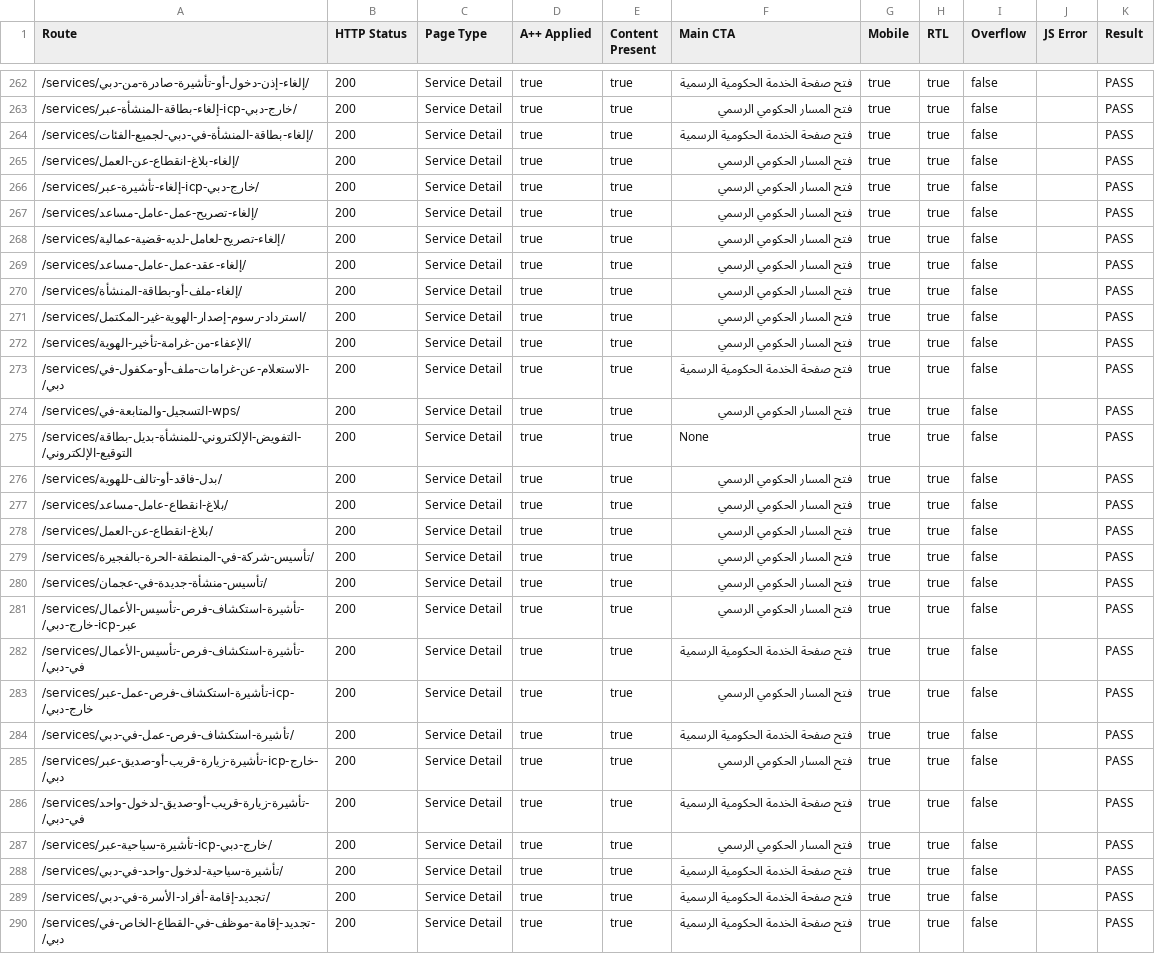
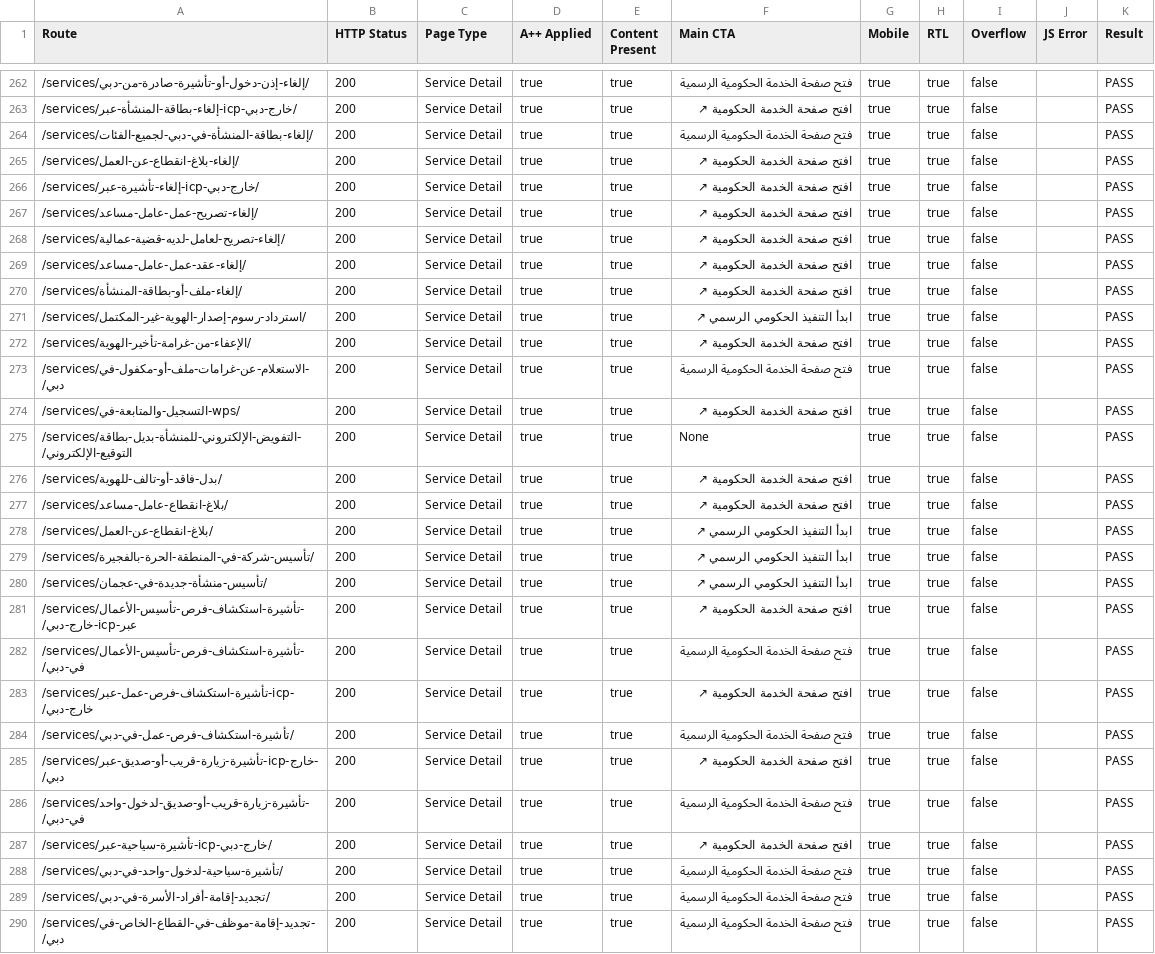
Before and after one commit to hossambahr229-star/hossambahr-site, a CSV file: artifacts/a-plus-plus-global/route-audit.csv, drawn as a sheet; only a part is shown, gaps mark what is left out; the diff covers the shown part only; the diff names each change by its address in the sheet, - before the commit and + after, or states it on an @@ line.

```diff
--- a/artifacts/a-plus-plus-global/route-audit.csv
+++ b/artifacts/a-plus-plus-global/route-audit.csv
-F263 (Main CTA): فتح المسار الحكومي الرسمي
+F263 (Main CTA): افتح صفحة الخدمة الحكومية ↗
-F265:F270 (Main CTA): فتح المسار الحكومي الرسمي
+F265:F270 (Main CTA): افتح صفحة الخدمة الحكومية ↗
-F271 (Main CTA): فتح المسار الحكومي الرسمي
+F271 (Main CTA): ابدأ التنفيذ الحكومي الرسمي ↗
-F272 (Main CTA): فتح المسار الحكومي الرسمي
+F272 (Main CTA): افتح صفحة الخدمة الحكومية ↗
-F274 (Main CTA): فتح المسار الحكومي الرسمي
+F274 (Main CTA): افتح صفحة الخدمة الحكومية ↗
-F276:F277 (Main CTA): فتح المسار الحكومي الرسمي
+F276:F277 (Main CTA): افتح صفحة الخدمة الحكومية ↗
-F278:F280 (Main CTA): فتح المسار الحكومي الرسمي
+F278:F280 (Main CTA): ابدأ التنفيذ الحكومي الرسمي ↗
-F281 (Main CTA): فتح المسار الحكومي الرسمي
+F281 (Main CTA): افتح صفحة الخدمة الحكومية ↗
-F283 (Main CTA): فتح المسار الحكومي الرسمي
+F283 (Main CTA): افتح صفحة الخدمة الحكومية ↗
-F285 (Main CTA): فتح المسار الحكومي الرسمي
+F285 (Main CTA): افتح صفحة الخدمة الحكومية ↗
-F287 (Main CTA): فتح المسار الحكومي الرسمي
+F287 (Main CTA): افتح صفحة الخدمة الحكومية ↗
```
Also changed, not shown: 57 edited cells elsewhere in this file, 31 other files.
